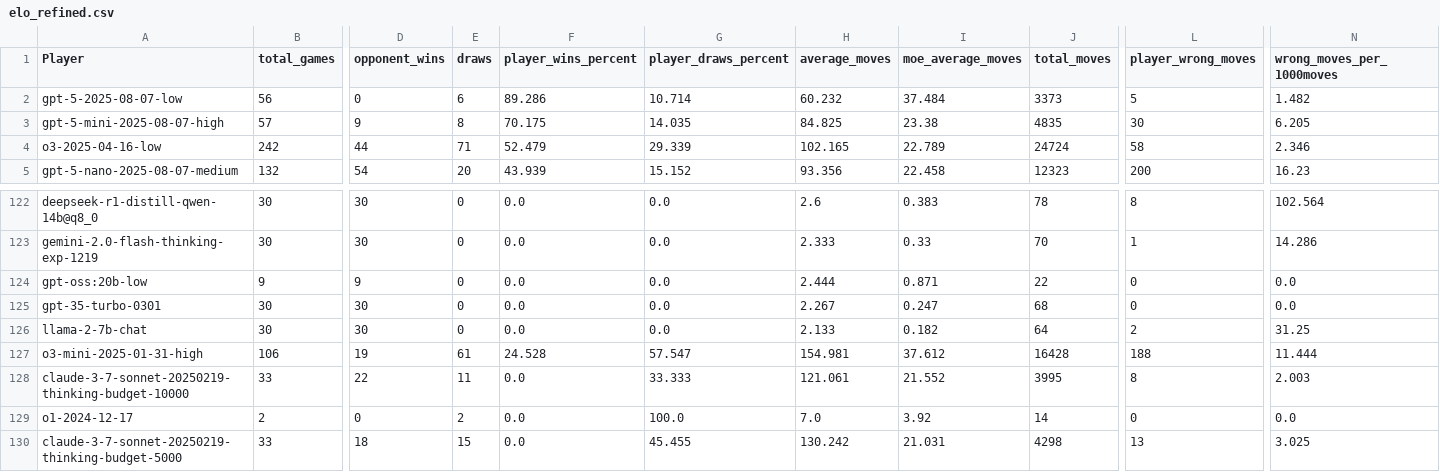
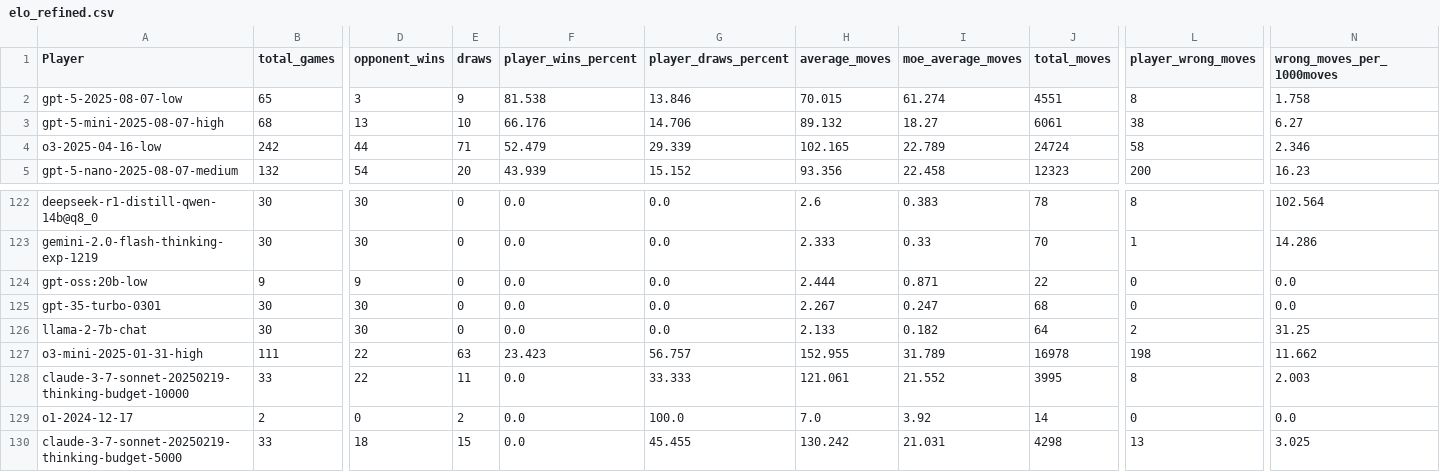
Before and after one commit to maxim-saplin/llm_chess, a CSV file: data_processing/elo_refined.csv, drawn as a sheet; only a part is shown, gaps mark what is left out; the diff covers the shown part only; the diff names each change by its address in the sheet, - before the commit and + after, or states it on an @@ line.

```diff
--- a/data_processing/elo_refined.csv
+++ b/data_processing/elo_refined.csv
-B2 (total_games): 56
+B2 (total_games): 65
-D2 (opponent_wins): 0
+D2 (opponent_wins): 3
-E2 (draws): 6
+E2 (draws): 9
-F2 (player_wins_percent): 89.286
+F2 (player_wins_percent): 81.538
-G2 (player_draws_percent): 10.714
+G2 (player_draws_percent): 13.846
-H2 (average_moves): 60.232
+H2 (average_moves): 70.015
-I2 (moe_average_moves): 37.484
+I2 (moe_average_moves): 61.274
-J2 (total_moves): 3373
+J2 (total_moves): 4551
-L2 (player_wrong_moves): 5
+L2 (player_wrong_moves): 8
-N2 (wrong_moves_per_1000moves): 1.482
+N2 (wrong_moves_per_1000moves): 1.758
-B3 (total_games): 57
+B3 (total_games): 68
-D3 (opponent_wins): 9
+D3 (opponent_wins): 13
-E3 (draws): 8
+E3 (draws): 10
-F3 (player_wins_percent): 70.175
+F3 (player_wins_percent): 66.176
-G3 (player_draws_percent): 14.035
+G3 (player_draws_percent): 14.706
-H3 (average_moves): 84.825
+H3 (average_moves): 89.132
-I3 (moe_average_moves): 23.38
+I3 (moe_average_moves): 18.27
-J3 (total_moves): 4835
+J3 (total_moves): 6061
-L3 (player_wrong_moves): 30
+L3 (player_wrong_moves): 38
-N3 (wrong_moves_per_1000moves): 6.205
+N3 (wrong_moves_per_1000moves): 6.27
-B127 (total_games): 106
+B127 (total_games): 111
-D127 (opponent_wins): 19
+D127 (opponent_wins): 22
-E127 (draws): 61
+E127 (draws): 63
-F127 (player_wins_percent): 24.528
+F127 (player_wins_percent): 23.423
-G127 (player_draws_percent): 57.547
+G127 (player_draws_percent): 56.757
-H127 (average_moves): 154.981
+H127 (average_moves): 152.955
-I127 (moe_average_moves): 37.612
+I127 (moe_average_moves): 31.789
-J127 (total_moves): 16428
+J127 (total_moves): 16978
-L127 (player_wrong_moves): 188
+L127 (player_wrong_moves): 198
-N127 (wrong_moves_per_1000moves): 11.444
+N127 (wrong_moves_per_1000moves): 11.662
```
Also changed, not shown: 117 edited cells elsewhere in this file, 1 other file.
